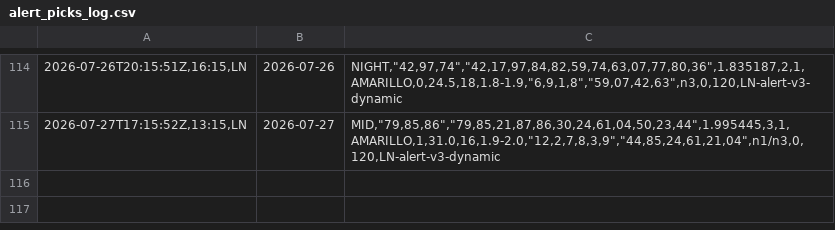
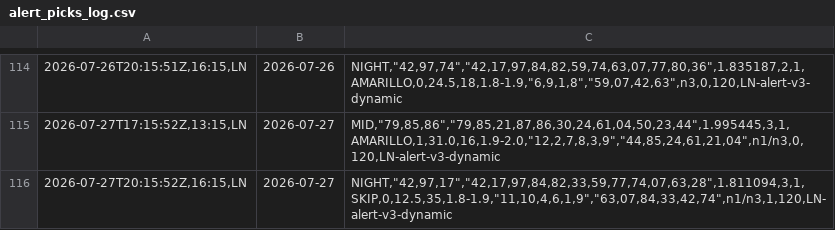
Before and after one commit to carbosota1/LOTERIA-NACIONAL-2, a CSV file: data/alert_picks_log.csv, drawn as a sheet; only a part is shown, gaps mark what is left out; the diff names each change by its address in the sheet, - before the commit and + after, or states it on an @@ line.

Commit message:
Alert update (picks/perf logs)

```diff
--- a/data/alert_picks_log.csv
+++ b/data/alert_picks_log.csv
+row 116: 2026-07-27T20:15:52Z,16:15,LN | 2026-07-27 | NIGHT,"42,97,17","42,17,97,84,82,33,59,77,74,07,63,28",1.811094,3,1,SKIP,0,12.5,35,1.8-1.9,"11,10,4,6,1,9","63,07,84,33,42,74",n1/n3,1,120,LN-alert-v3-dynamic
```
